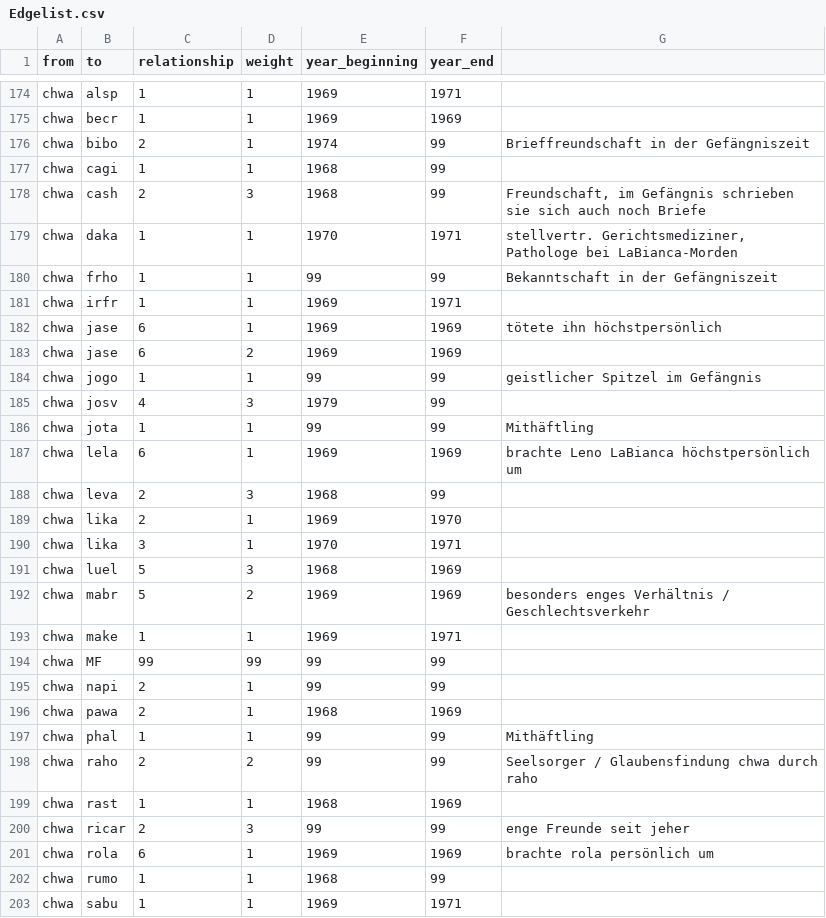
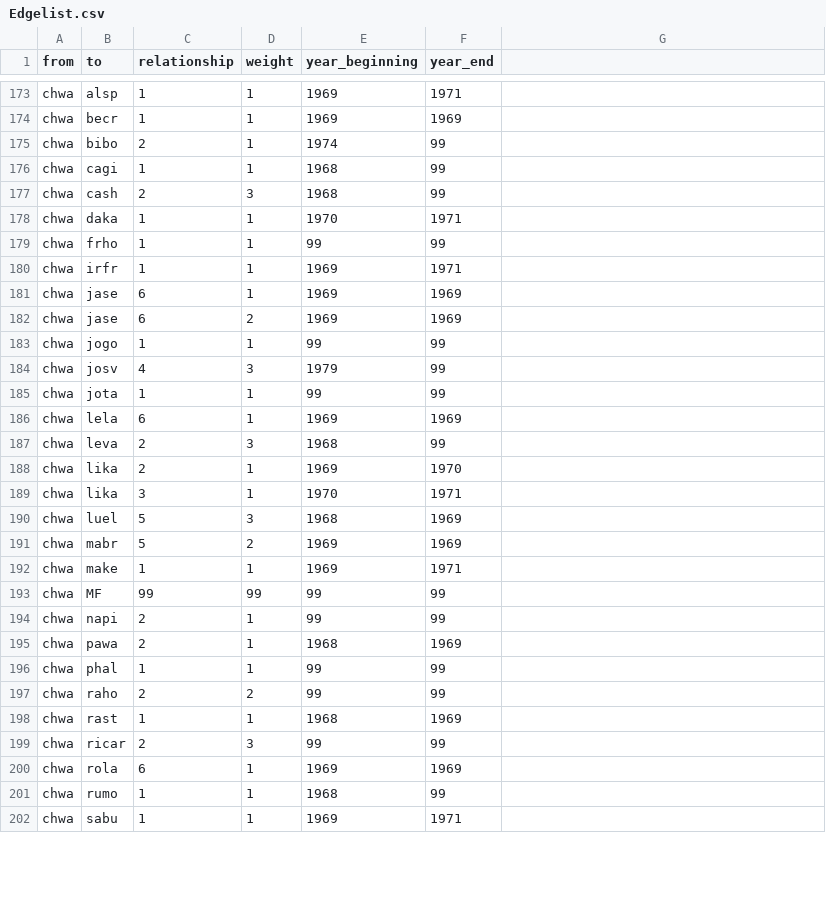
Before and after one commit to thomas5nolte/Testat, a CSV file: Edgelist.csv, drawn as a sheet; only a part is shown, gaps mark what is left out; the diff covers the shown part only.

```diff
--- a/Edgelist.csv
+++ b/Edgelist.csv
@@ -176 +175 @@ chwa,becr,1,1,1969,1969,
-chwa,bibo,2,1,1974,99,Brieffreundschaft in der Gefängniszeit
+chwa,bibo,2,1,1974,99
@@ -178,3 +177,3 @@ chwa,cagi,1,1,1968,99,
-chwa,cash,2,3,1968,99,"Freundschaft, im Gefängnis schrieben sie sich auch noch Briefe"
-chwa,daka,1,1,1970,1971,"stellvertr. Gerichtsmediziner, Pathologe bei LaBianca-Morden"
-chwa,frho,1,1,99,99,Bekanntschaft in der Gefängniszeit
+chwa,cash,2,3,1968,99
+chwa,daka,1,1,1970,1971
+chwa,frho,1,1,99,99
@@ -182 +181 @@ chwa,irfr,1,1,1969,1971,
-chwa,jase,6,1,1969,1969,tötete ihn höchstpersönlich
+chwa,jase,6,1,1969,1969
@@ -184 +183 @@ chwa,jase,6,2,1969,1969,
-chwa,jogo,1,1,99,99,geistlicher Spitzel im Gefängnis
+chwa,jogo,1,1,99,99
@@ -186,2 +185,2 @@ chwa,josv,4,3,1979,99,
-chwa,jota,1,1,99,99,Mithäftling
-chwa,lela,6,1,1969,1969,brachte Leno LaBianca höchstpersönlich um
+chwa,jota,1,1,99,99
+chwa,lela,6,1,1969,1969
@@ -192 +191 @@ chwa,luel,5,3,1968,1969,
-chwa,mabr,5,2,1969,1969,besonders enges Verhältnis / Geschlechtsverkehr
+chwa,mabr,5,2,1969,1969
@@ -197,2 +196,2 @@ chwa,pawa,2,1,1968,1969,
-chwa,phal,1,1,99,99,Mithäftling
-chwa,raho,2,2,99,99,Seelsorger / Glaubensfindung chwa durch raho
+chwa,phal,1,1,99,99
+chwa,raho,2,2,99,99
@@ -200,2 +199,2 @@ chwa,rast,1,1,1968,1969,
-chwa,ricar,2,3,99,99,enge Freunde seit jeher
-chwa,rola,6,1,1969,1969,brachte rola persönlich um
+chwa,ricar,2,3,99,99
+chwa,rola,6,1,1969,1969
```
Also changed, not shown: 8 removed rows and 56 edited cells elsewhere in this file.
